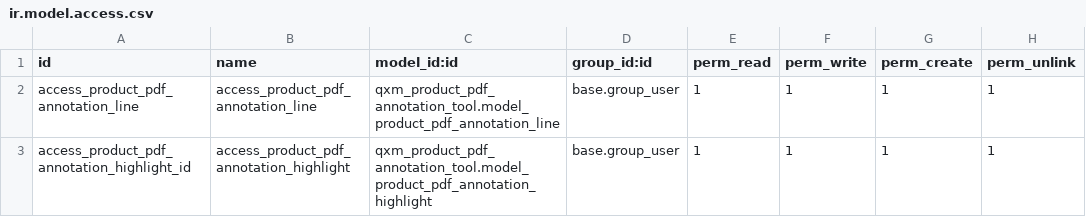
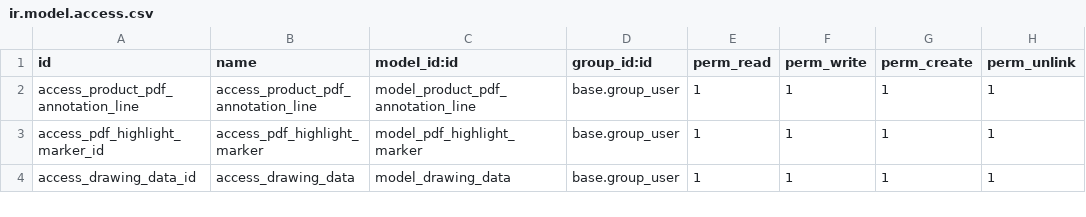
Before and after one commit to ISWE-Solutions/BoardFussion, a CSV file: qxm_product_pdf_annotation_tool/security/ir.model.access.csv, drawn as a sheet.

```diff
--- a/qxm_product_pdf_annotation_tool/security/ir.model.access.csv
+++ b/qxm_product_pdf_annotation_tool/security/ir.model.access.csv
@@ -1,3 +1,4 @@
 id,name,model_id:id,group_id:id,perm_read,perm_write,perm_create,perm_unlink
-access_product_pdf_annotation_line,access_product_pdf_annotation_line,qxm_product_pdf_annotation_tool.model_product_pdf_annotation_line,base.group_user,1,1,1,1
-access_product_pdf_annotation_highlight_id,access_product_pdf_annotation_highlight,qxm_product_pdf_annotation_tool.model_product_pdf_annotation_highlight,base.group_user,1,1,1,1
+access_product_pdf_annotation_line,access_product_pdf_annotation_line,model_product_pdf_annotation_line,base.group_user,1,1,1,1
+access_pdf_highlight_marker_id,access_pdf_highlight_marker,model_pdf_highlight_marker,base.group_user,1,1,1,1
+access_drawing_data_id,access_drawing_data,model_drawing_data,base.group_user,1,1,1,1
```
Also changed, not shown: 11 other files.
